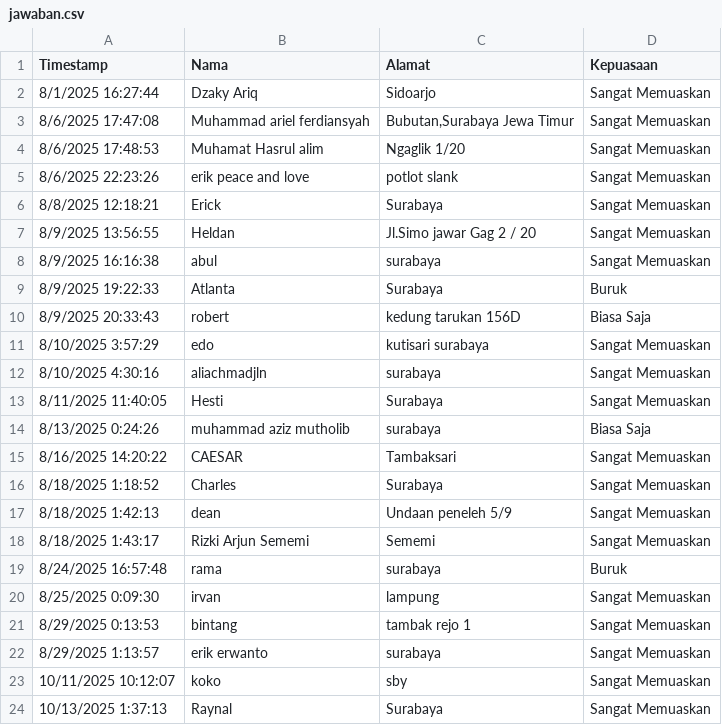
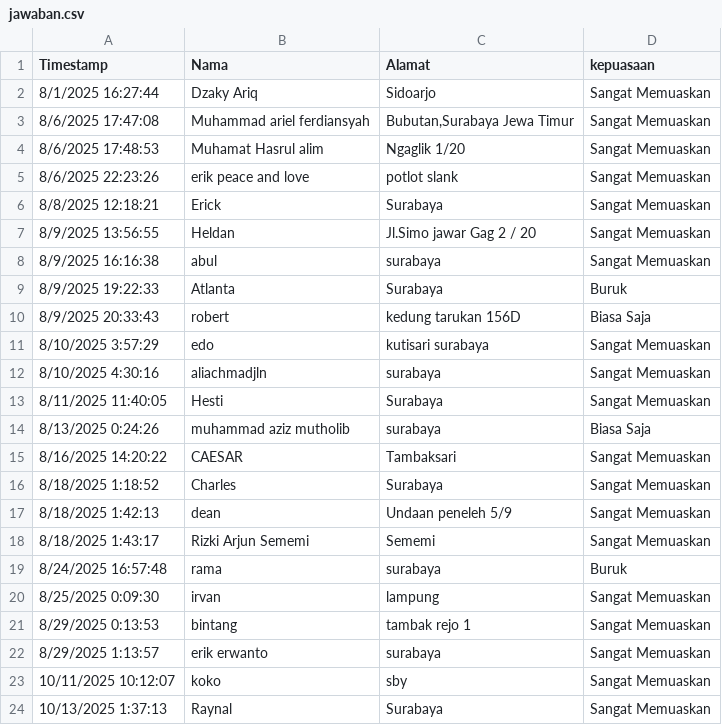
Before and after one commit to Amananissa/Kepuasan_pelanggan, a CSV file: jawaban.csv, drawn as a sheet.

Commit message:
Update jawaban.csv

```diff
--- a/jawaban.csv
+++ b/jawaban.csv
@@ -1,2 +1,2 @@
-Timestamp;Nama;Alamat ;Kepuasaan
+Timestamp;Nama;Alamat ;kepuasaan
 8/1/2025 16:27:44;Dzaky Ariq;Sidoarjo;Sangat Memuaskan
```
